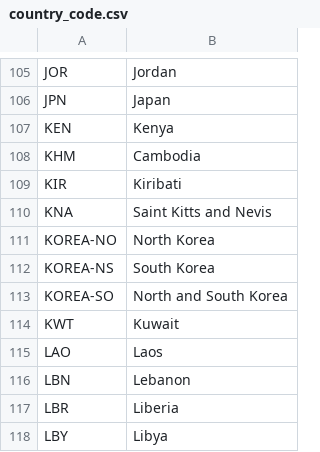
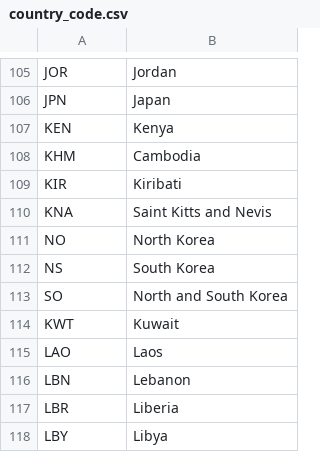
Before and after one commit to jiroken25/final-project, a CSV file: resources/country_code.csv, drawn as a sheet; only a part is shown, gaps mark what is left out; the diff covers the shown part only.

```diff
--- a/resources/country_code.csv
+++ b/resources/country_code.csv
@@ -110,5 +110,5 @@ KIR,Kiribati
 KNA,Saint Kitts and Nevis
-KOREA-NO,North Korea
-KOREA-NS,South Korea
-KOREA-SO,North and South Korea
+NO,North Korea
+NS,South Korea
+SO,North and South Korea
 KWT,Kuwait
```
Also changed, not shown: 22 edited cells elsewhere in this file, 7 other files.
